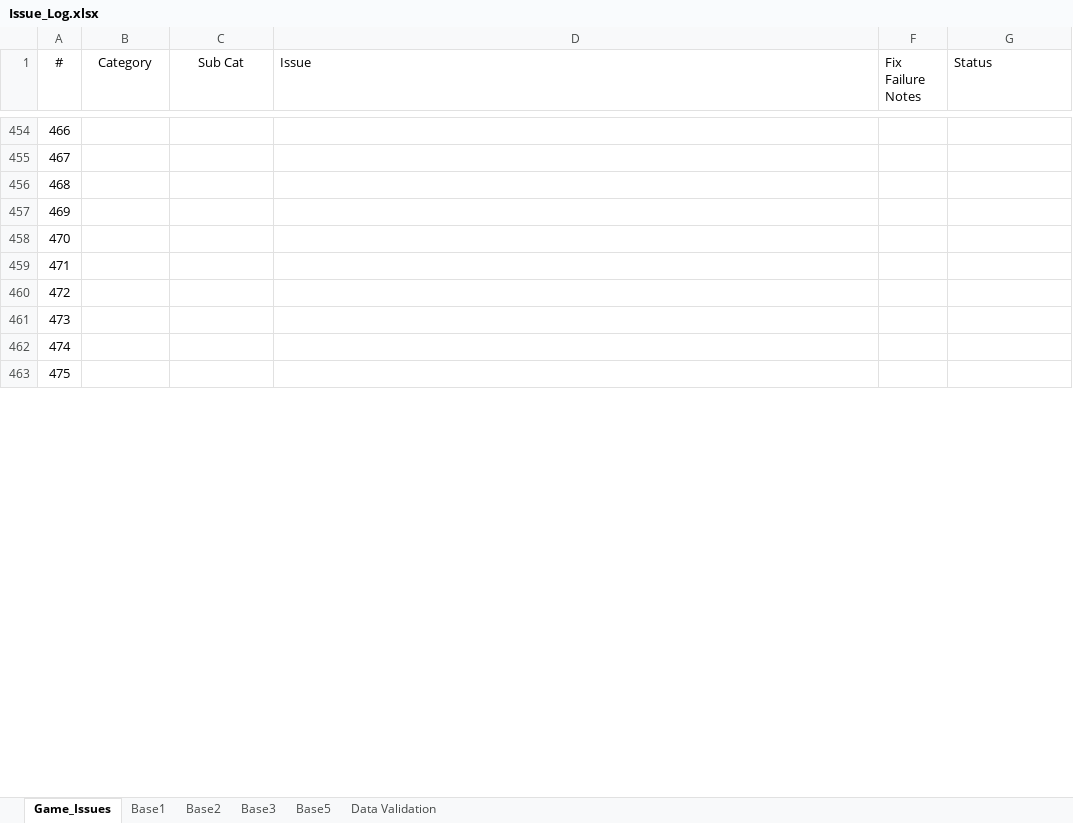
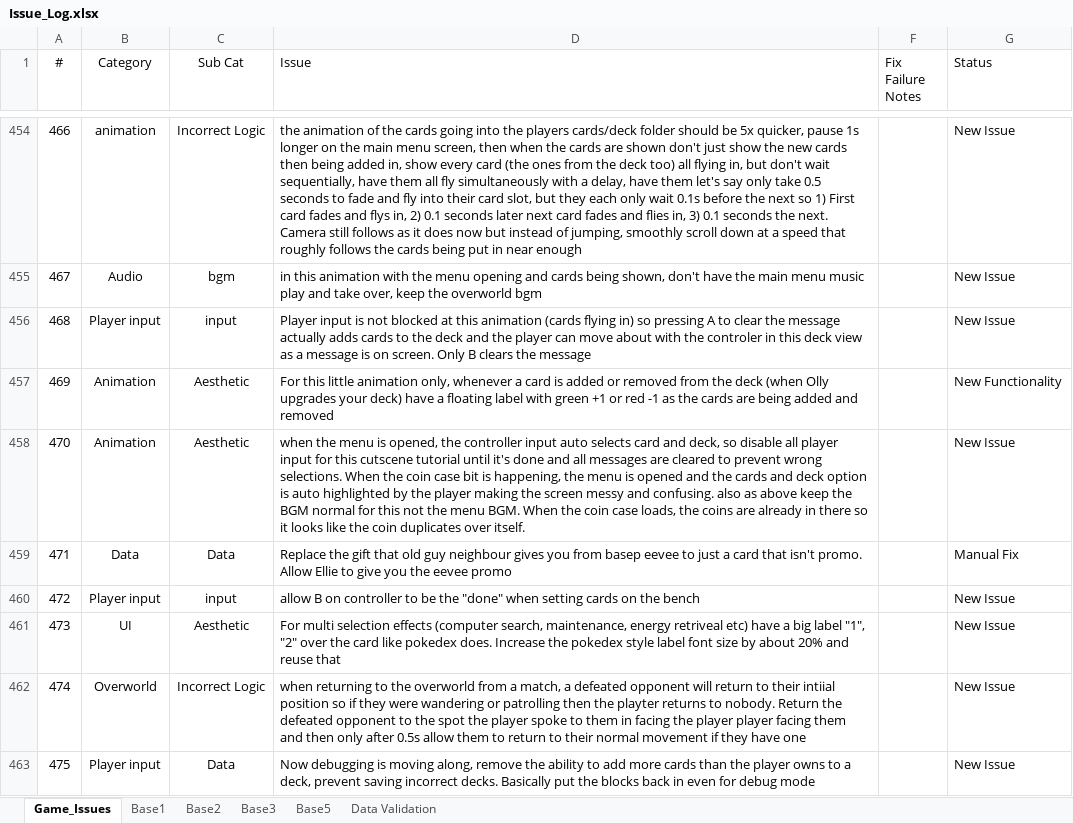
Before and after one commit to APINKSHRIMP/Pokemon-TCG-Legacy, an Excel workbook: Spreadsheets/Issue_Log.xlsx, sheet Game_Issues, drawn as a sheet; only a part is shown, gaps mark what is left out; values as stored, in another font and other column widths than the file's, no borders; conditional formats not drawn; the diff covers the shown part only; the diff names each change by its address in the sheet, - before the commit and + after, or states it on an @@ line.

Commit message:
Tutorial: Updated tutorial with new control scheme

```diff
--- a/Spreadsheets/Issue_Log.xlsx (sheet Game_Issues)
+++ b/Spreadsheets/Issue_Log.xlsx (sheet Game_Issues)
-B454 (Category): (empty)
+B454 (Category): animation
-C454 (Sub Cat): (empty)
+C454 (Sub Cat): Incorrect Logic
-D454 (Issue): (empty)
+D454 (Issue): the animation of the cards going into the players cards/deck folder should be 5x quicker, pause 1s longer on the main menu screen, then when the cards are shown don't just show the new cards then being added in, show every card (the ones from the deck too) all flying in, but don't wait sequentially, have them all fly simultaneously with a delay, have them let's say only take 0.5 seconds to fade and fly into their card slot, but they each only wait 0.1s before the next so 1) First card fades and flys in, 2) 0.1 seconds later next card fades and flies in, 3) 0.1 seconds the next. Camera still follows as it does now but instead of jumping, smoothly scroll down at a speed that roughly follows the cards being put in near enough
-G454:G456 (Status): (empty)
+G454:G456 (Status): New Issue
-B455 (Category): (empty)
+B455 (Category): Audio
-C455 (Sub Cat): (empty)
+C455 (Sub Cat): bgm
-D455 (Issue): (empty)
+D455 (Issue): in this animation with the menu opening and cards being shown, don't have the main menu music play and take over, keep the overworld bgm
-B456 (Category): (empty)
+B456 (Category): Player input
-C456 (Sub Cat): (empty)
+C456 (Sub Cat): input
-D456 (Issue): (empty)
+D456 (Issue): Player input is not blocked at this animation (cards flying in) so pressing A to clear the message actually adds cards to the deck and the player can move about with the controler in this deck view as a message is on screen. Only B clears the message
-B457:B458 (Category): (empty)
+B457:B458 (Category): Animation
-C457:C458 (Sub Cat): (empty)
+C457:C458 (Sub Cat): Aesthetic
-D457 (Issue): (empty)
+D457 (Issue): For this little animation only, whenever a card is added or removed from the deck (when Olly upgrades your deck) have a floating label with green +1 or red -1 as the cards are being added and removed
-G457 (Status): (empty)
+G457 (Status): New Functionality
-D458 (Issue): (empty)
+D458 (Issue): when the menu is opened, the controller input auto selects card and deck, so disable all player input for this cutscene tutorial until it's done and all messages are cleared to prevent wrong selections. When the coin case bit is happening, the menu is opened and the cards and deck option is auto highlighted by the player making the screen messy and confusing. also as above keep the BGM normal for this not the menu BGM. When the coin case loads, the coins are already in there so it looks like the coin duplicates over itself.
-G458 (Status): (empty)
+G458 (Status): New Issue
-B459 (Category): (empty)
+B459 (Category): Data
-C459 (Sub Cat): (empty)
+C459 (Sub Cat): Data
-D459 (Issue): (empty)
+D459 (Issue): Replace the gift that old guy neighbour gives you from basep eevee to just a card that isn't promo. Allow Ellie to give you the eevee promo
-G459 (Status): (empty)
+G459 (Status): Manual Fix
-B460 (Category): (empty)
+B460 (Category): Player input
-C460 (Sub Cat): (empty)
+C460 (Sub Cat): input
-D460 (Issue): (empty)
+D460 (Issue): allow B on controller to be the "done" when setting cards on the bench
-G460:G463 (Status): (empty)
+G460:G463 (Status): New Issue
-B461 (Category): (empty)
+B461 (Category): UI
-C461 (Sub Cat): (empty)
+C461 (Sub Cat): Aesthetic
-D461 (Issue): (empty)
+D461 (Issue): For multi selection effects (computer search, maintenance, energy retriveal etc) have a big label "1", "2" over the card like pokedex does. Increase the pokedex style label font size by about 20% and reuse that
-B462 (Category): (empty)
+B462 (Category): Overworld
-C462 (Sub Cat): (empty)
+C462 (Sub Cat): Incorrect Logic
-D462 (Issue): (empty)
+D462 (Issue): when returning to the overworld from a match, a defeated opponent will return to their intiial position so if they were wandering or patrolling then the playter returns to nobody. Return the defeated opponent to the spot the player spoke to them in facing the player player facing them and then only after 0.5s allow them to return to their normal movement if they have one
-B463 (Category): (empty)
+B463 (Category): Player input
-C463 (Sub Cat): (empty)
+C463 (Sub Cat): Data
-D463 (Issue): (empty)
+D463 (Issue): Now debugging is moving along, remove the ability to add more cards than the player owns to a deck, prevent saving incorrect decks. Basically put the blocks back in even for debug mode
```
Also changed, not shown: 92 edited cells elsewhere in this sheet, hidden cells, 42 other files.
